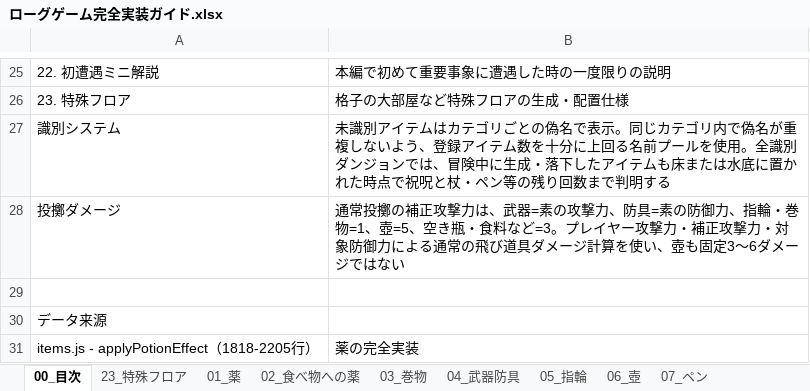
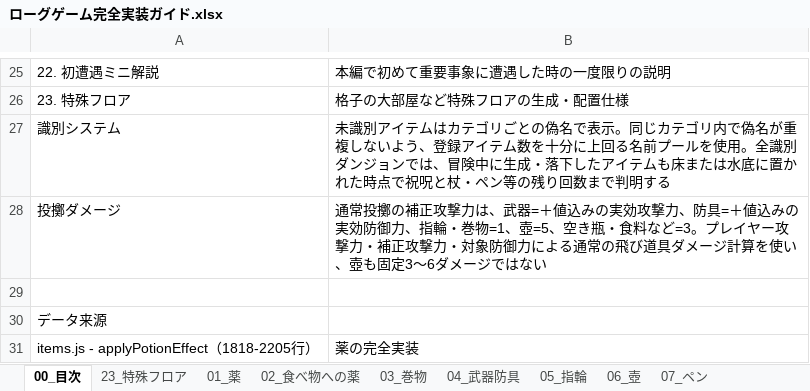
Before and after one commit to akechiment-commits/Rogue, an Excel workbook: ローグゲーム完全実装ガイド.xlsx, sheet 00_目次, drawn as a sheet; only a part is shown, gaps mark what is left out; values as stored, in another font and other column widths than the file's, no borders; the diff names each change by its address in the sheet, - before the commit and + after, or states it on an @@ line.

```diff
--- a/ローグゲーム完全実装ガイド.xlsx (sheet 00_目次)
+++ b/ローグゲーム完全実装ガイド.xlsx (sheet 00_目次)
-B28: …、武器=素の攻撃力、防具=素の防御力、…
+B28: …、武器=＋値込みの実効攻撃力、防具=＋値込みの実効防御力、…
```
Also changed, not shown: sheet 14_大箱, 3 other files.
